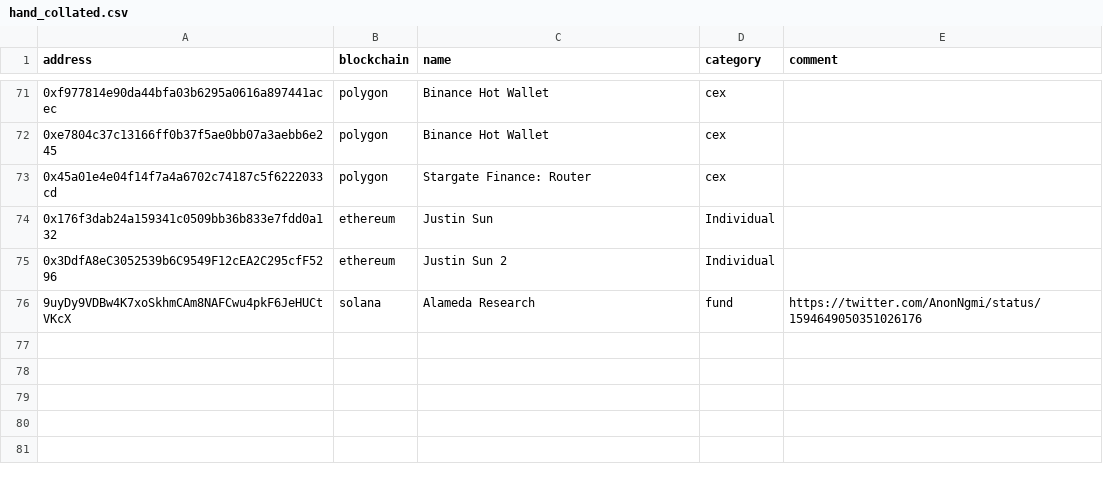
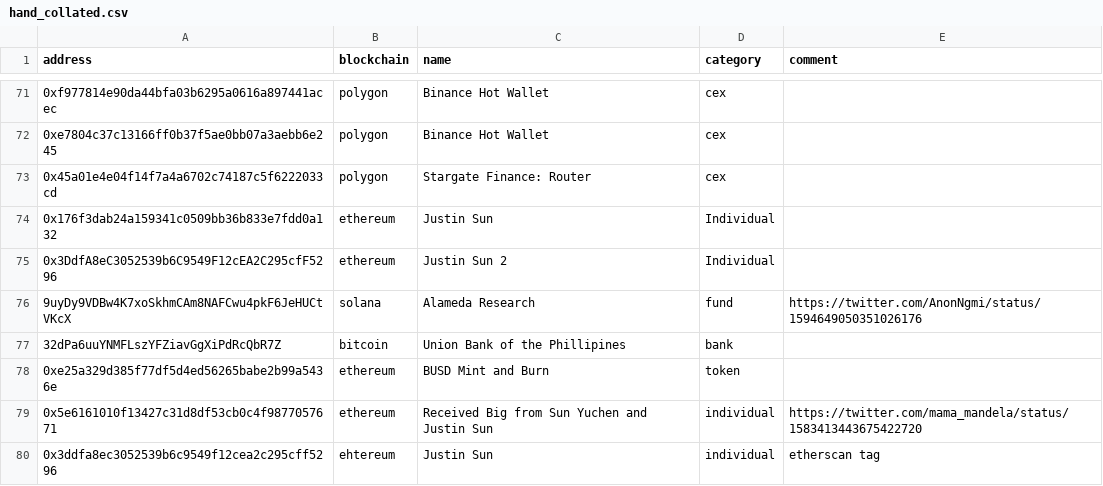
Before and after one commit to michelcrypt4d4mus/ethecycle, a CSV file: ethecycle/chain_addresses/raw_data/hand_collated.csv, drawn as a sheet; only a part is shown, gaps mark what is left out; the diff names each change by its address in the sheet, - before the commit and + after, or states it on an @@ line.

```diff
--- a/ethecycle/chain_addresses/raw_data/hand_collated.csv
+++ b/ethecycle/chain_addresses/raw_data/hand_collated.csv
+row 77: 32dPa6uuYNMFLszYFZiavGgXiPdRcQbR7Z | bitcoin | Union Bank of the Phillipines | bank
+row 78: 0xe25a329d385f77df5d4ed56265babe2b99a5436e | ethereum | BUSD Mint and Burn | token
+row 79: 0x5e6161010f13427c31d8df53cb0c4f9877057671 | ethereum | Received Big from Sun Yuchen and Justin Sun | individual | https://twitter.com/mama_mandela/status/1583413443675422720
+row 80: 0x3ddfa8ec3052539b6c9549f12cea2c295cff5296 | ehtereum | Justin Sun | individual | etherscan tag
```
Also changed, not shown: 5 other files.
